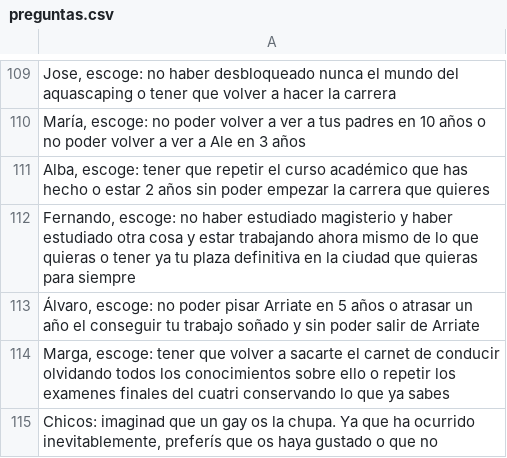
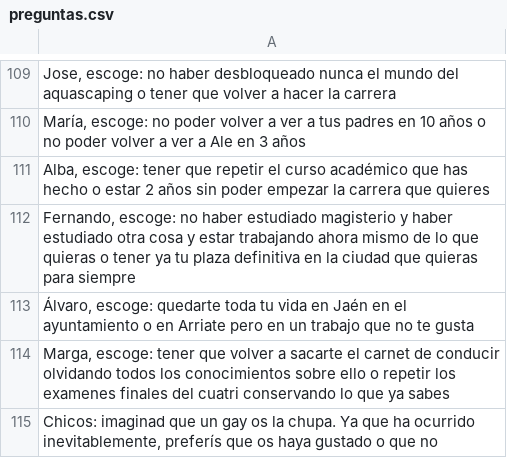
Before and after one commit to carmensb00/manteleta-game, a CSV file: preguntas.csv, drawn as a sheet; only a part is shown, gaps mark what is left out; the diff names each change by its address in the sheet, - before the commit and + after, or states it on an @@ line.

Commit message:
Actualizar preguntas.csv

```diff
--- a/preguntas.csv
+++ b/preguntas.csv
-A113: Álvaro, escoge: no poder pisar Arriate en 5 años o atrasar un año el conseguir tu trabajo soñado y sin poder salir de Arriate
+A113: Álvaro, escoge: quedarte toda tu vida en Jaén en el ayuntamiento o en Arriate pero en un trabajo que no te gusta
```
